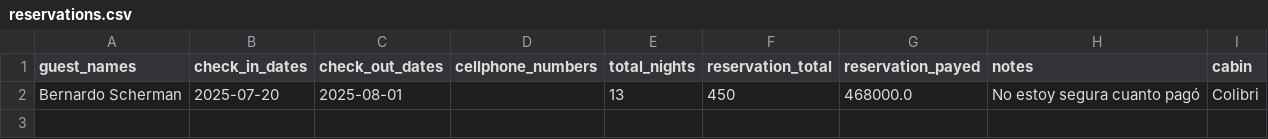
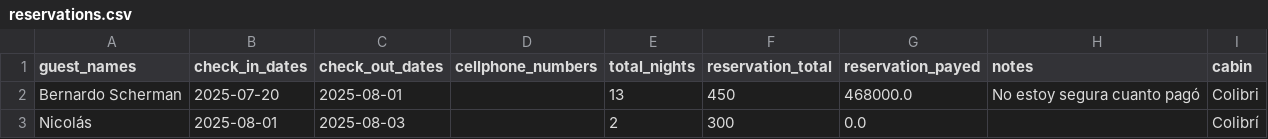
Before and after one commit to javivera/calendarioBot, a CSV file: reservations.csv, drawn as a sheet; the diff names each change by its address in the sheet, - before the commit and + after, or states it on an @@ line.

```diff
--- a/reservations.csv
+++ b/reservations.csv
+row 3: Nicolás | 2025-08-01 | 2025-08-03 |  | 2 | 300 | 0.0 |  | Colibrí
```
Also changed, not shown: 1 other file.
